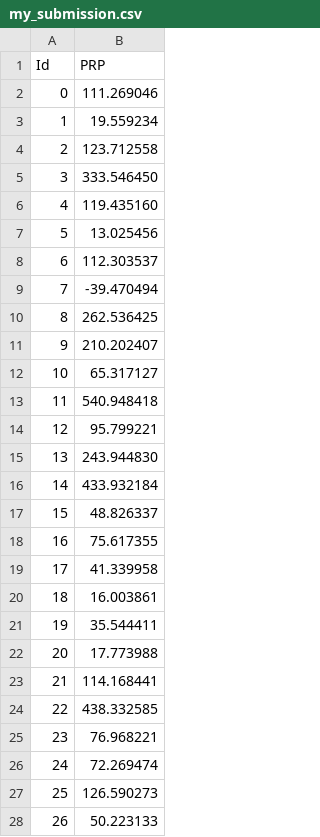
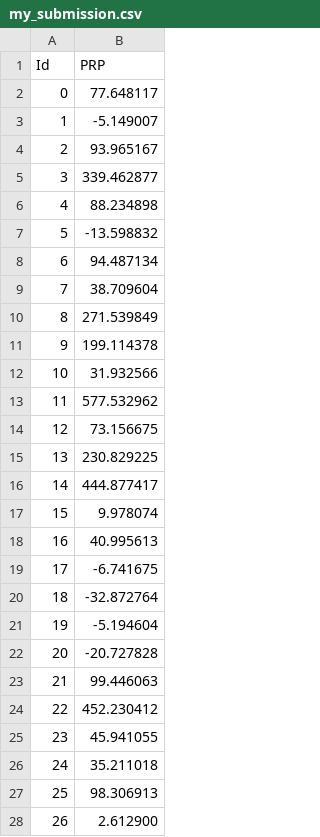
Before and after one commit to pjithorpe/ml-coursework, a CSV file: regression/my_submission.csv, drawn as a sheet; only a part is shown; the diff covers the shown part only.

Commit message:
Advancements made on enhancing algorithm; tkinder woes noted.

```diff
--- a/regression/my_submission.csv
+++ b/regression/my_submission.csv
@@ -1,28 +1,28 @@
 Id,PRP
-0,111.269046
-1,19.559234
-2,123.712558
-3,333.546450
-4,119.435160
-5,13.025456
-6,112.303537
-7,-39.470494
-8,262.536425
-9,210.202407
-10,65.317127
-11,540.948418
-12,95.799221
-13,243.944830
-14,433.932184
-15,48.826337
-16,75.617355
-17,41.339958
-18,16.003861
-19,35.544411
-20,17.773988
-21,114.168441
-22,438.332585
-23,76.968221
-24,72.269474
-25,126.590273
-26,50.223133
+0,77.648117
+1,-5.149007
+2,93.965167
+3,339.462877
+4,88.234898
+5,-13.598832
+6,94.487134
+7,38.709604
+8,271.539849
+9,199.114378
+10,31.932566
+11,577.532962
+12,73.156675
+13,230.829225
+14,444.877417
+15,9.978074
+16,40.995613
+17,-6.741675
+18,-32.872764
+19,-5.194604
+20,-20.727828
+21,99.446063
+22,452.230412
+23,45.941055
+24,35.211018
+25,98.306913
+26,2.612900
```
Also changed, not shown: 14 edited cells elsewhere in this file.
